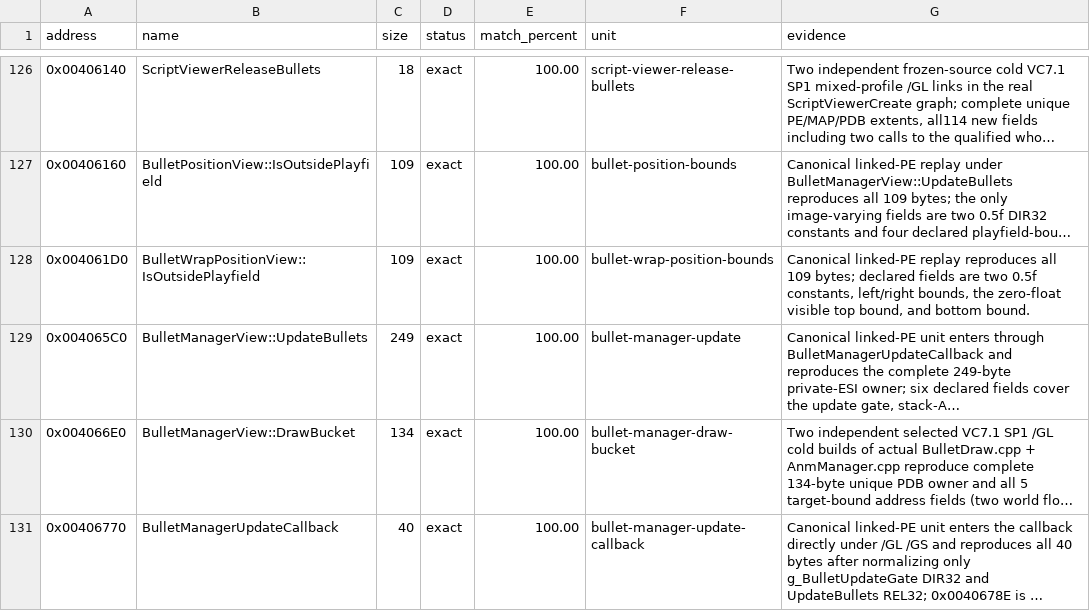
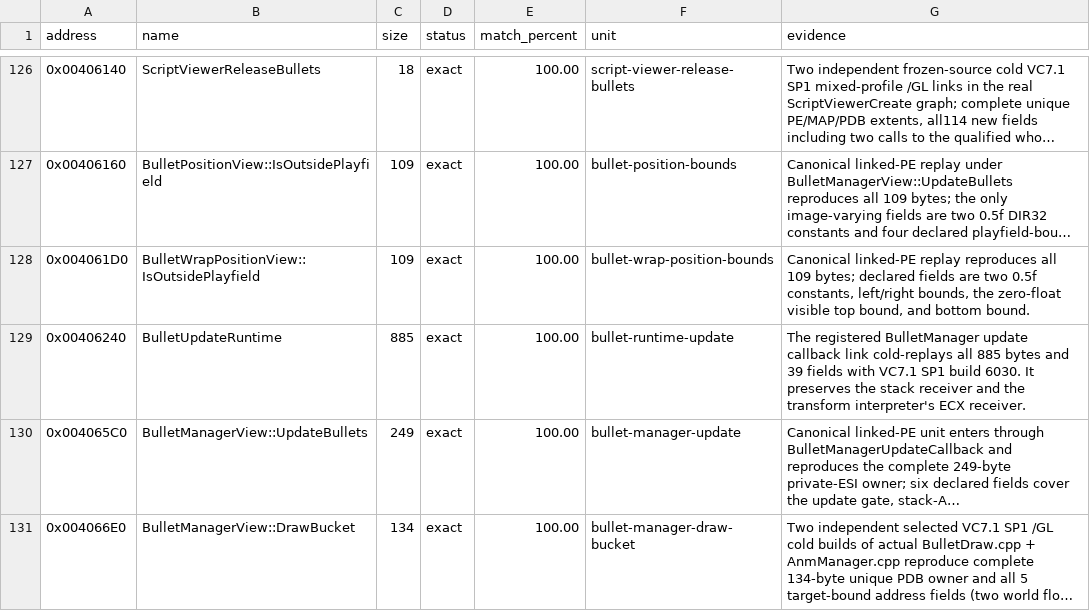
Before and after one commit to N0zoM1z0/th10, a CSV file: config/matches.csv, drawn as a sheet; only a part is shown, gaps mark what is left out; the shorter side is filled out with more unchanged rows; long unchanged cells end in …; the diff names each change by its address in the sheet, - before the commit and + after, or states it on an @@ line.

Commit message:
gpt-6.2-sol: match the complete bullet runtime update
Co-authored-by: gensokyo-dev <342580529+gensokyo-dev@users.noreply.github.com>

```diff
--- a/config/matches.csv
+++ b/config/matches.csv
+row 129: 0x00406240 | BulletUpdateRuntime | 885 | exact | 100.00 | bullet-runtime-update | The registered BulletManager update callback link cold-replays all 885 bytes and 39 fields with VC7.1 SP1 build 6030. It preserves the stack receiver and the transform interpreter's ECX receiver.
```
Also changed, not shown: 6 other files.
